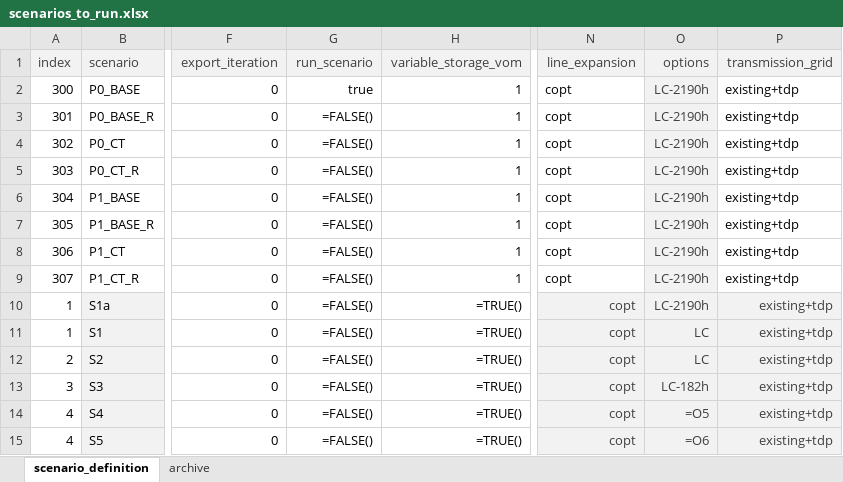
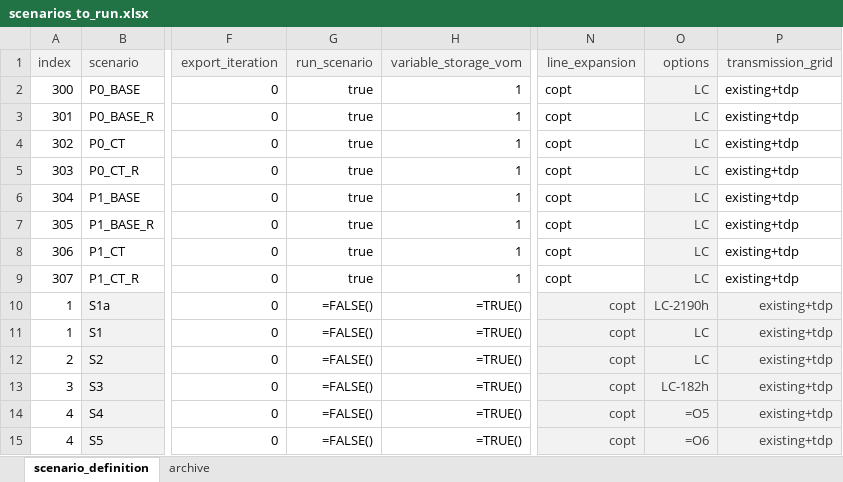
Before and after one commit to agma0/pypsa-rsa, an Excel workbook: scenarios/Coal_Flexibilisation/scenarios_to_run.xlsx, sheet scenario_definition, drawn as a sheet; only a part is shown, gaps mark what is left out; values as stored, in another font and other column widths than the file's, no borders; formulas without a stored value are shown as written; the diff names each change by its address in the sheet, - before the commit and + after, or states it on an @@ line.

```diff
--- a/scenarios/Coal_Flexibilisation/scenarios_to_run.xlsx (sheet scenario_definition)
+++ b/scenarios/Coal_Flexibilisation/scenarios_to_run.xlsx (sheet scenario_definition)
-O2:O9 (options): LC-2190h
+O2:O9 (options): LC
-G3:G9 (run_scenario): =FALSE()
+G3:G9 (run_scenario): true
```
Also changed, not shown: 5 other files.
